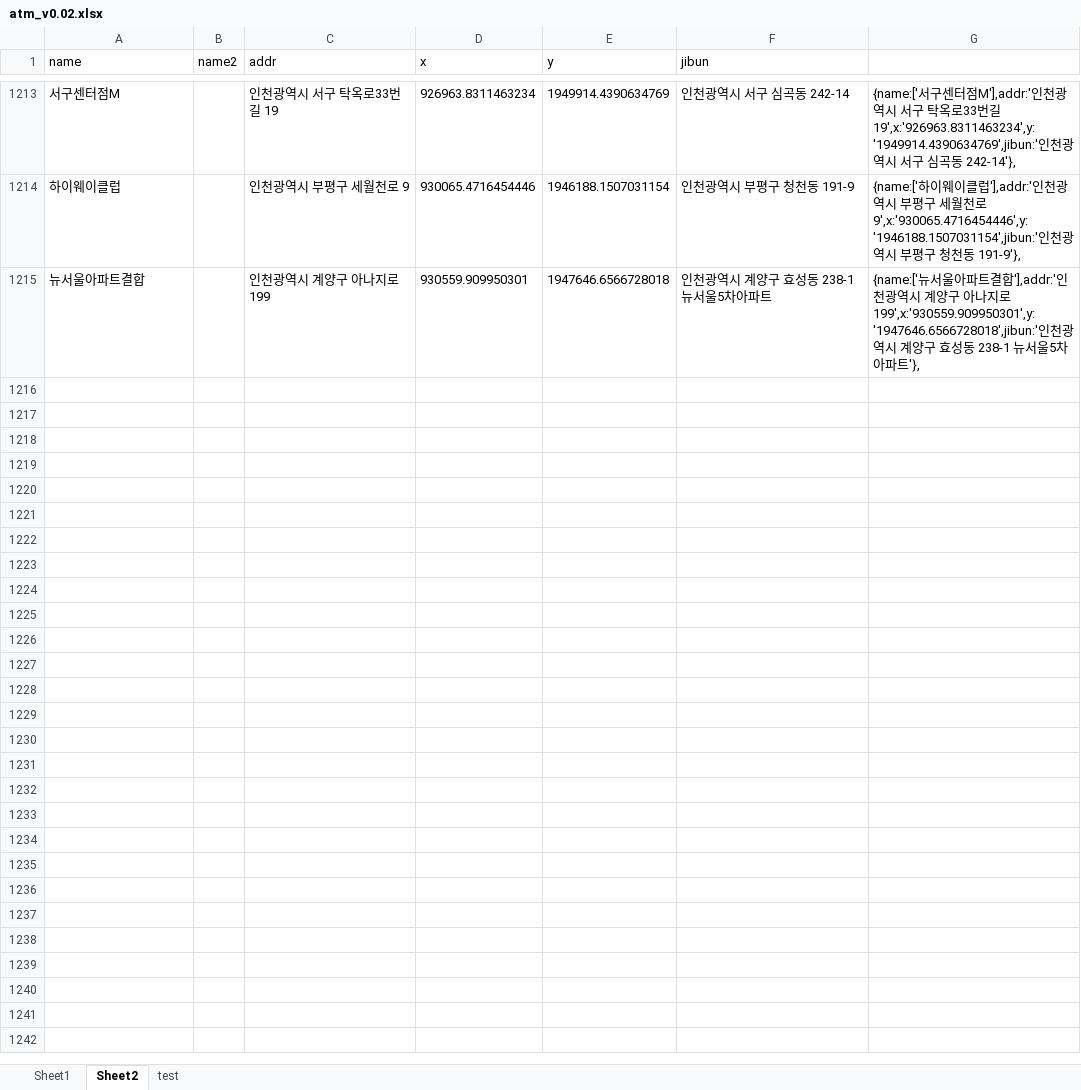
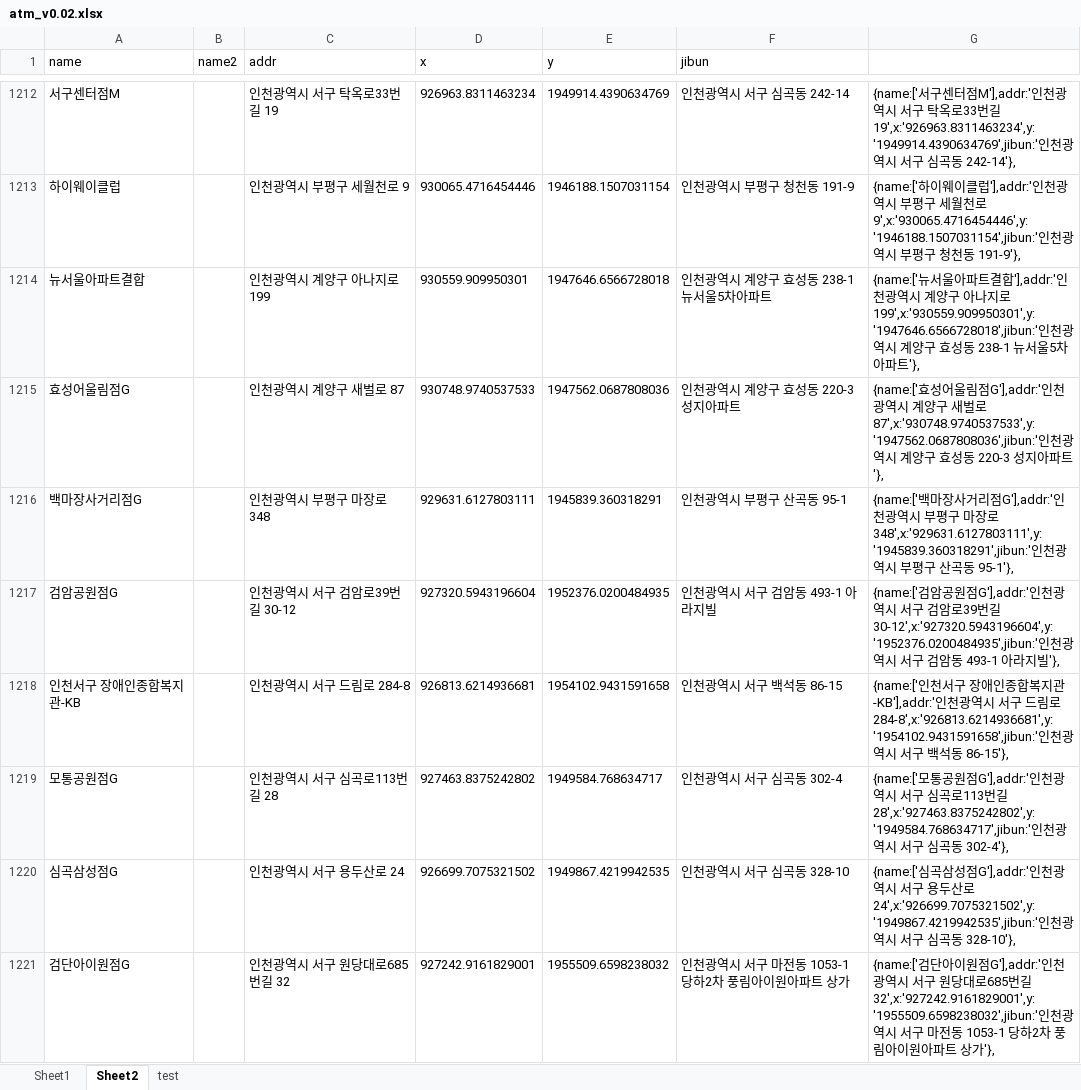
Before and after one commit to hyeokpark/atm, an Excel workbook: atm_v0.02.xlsx, sheet Sheet2, drawn as a sheet; only a part is shown, gaps mark what is left out; values as stored, in another font and other column widths than the file's, no borders; the diff covers the shown part only; the diff names each change by its address in the sheet, - before the commit and + after, or states it on an @@ line.

```diff
--- a/atm_v0.02.xlsx (sheet Sheet2)
+++ b/atm_v0.02.xlsx (sheet Sheet2)
+row 1215: 효성어울림점G |  | 인천광역시 계양구 새벌로 87 | 930748.9740537533 | 1947562.0687808036 | 인천광역시 계양구 효성동 220-3 성지아파트 | {name:['효성어울림점G'],addr:'인천광역시 계양구 새벌로 87',x:'930748.9740537533',y:'1947562.0687808036',jibun:'인천광역시 계양구 효성동 220-3 성지아파트'},
+row 1216: 백마장사거리점G |  | 인천광역시 부평구 마장로 348 | 929631.6127803111 | 1945839.360318291 | 인천광역시 부평구 산곡동 95-1 | {name:['백마장사거리점G'],addr:'인천광역시 부평구 마장로 348',x:'929631.6127803111',y:'1945839.360318291',jibun:'인천광역시 부평구 산곡동 95-1'},
+row 1217: 검암공원점G |  | 인천광역시 서구 검암로39번길 30-12 | 927320.5943196604 | 1952376.0200484935 | 인천광역시 서구 검암동 493-1 아라지빌 | {name:['검암공원점G'],addr:'인천광역시 서구 검암로39번길 30-12',x:'927320.5943196604',y:'1952376.0200484935',jibun:'인천광역시 서구 검암동 493-1 아라지빌'},
+row 1218: 인천서구 장애인종합복지관-KB |  | 인천광역시 서구 드림로 284-8 | 926813.6214936681 | 1954102.9431591658 | 인천광역시 서구 백석동 86-15 | {name:['인천서구 장애인종합복지관-KB'],addr:'인천광역시 서구 드림로 284-8',x:'926813.6214936681',y:'1954102.9431591658',jibun:'인천광역시 서구 백석동 86-15'},
+row 1219: 모통공원점G |  | 인천광역시 서구 심곡로113번길 28 | 927463.8375242802 | 1949584.768634717 | 인천광역시 서구 심곡동 302-4 | {name:['모통공원점G'],addr:'인천광역시 서구 심곡로113번길 28',x:'927463.8375242802',y:'1949584.768634717',jibun:'인천광역시 서구 심곡동 302-4'},
+row 1220: 심곡삼성점G |  | 인천광역시 서구 용두산로 24 | 926699.7075321502 | 1949867.4219942535 | 인천광역시 서구 심곡동 328-10 | {name:['심곡삼성점G'],addr:'인천광역시 서구 용두산로 24',x:'926699.7075321502',y:'1949867.4219942535',jibun:'인천광역시 서구 심곡동 328-10'},
+row 1221: 검단아이원점G |  | 인천광역시 서구 원당대로685번길 32 | 927242.9161829001 | 1955509.6598238032 | 인천광역시 서구 마전동 1053-1 당하2차 풍림아이원아파트 상가 | {name:['검단아이원점G'],addr:'인천광역시 서구 원당대로685번길 32',x:'927242.9161829001',y:'1955509.6598238032',jibun:'인천광역시 서구 마전동 1053-1 당하2차 풍림아이원아파트 상가'},
```
Also changed, not shown: 7 added rows, 1 removed row and 4 edited cells elsewhere in this sheet, formulas that keep their value, 1 other file.
